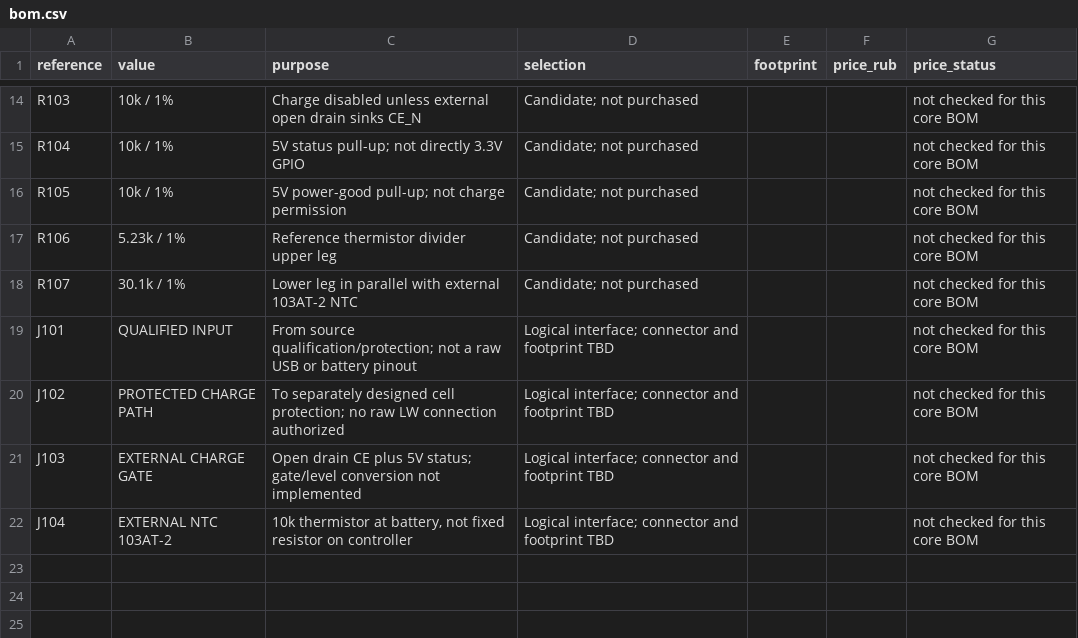
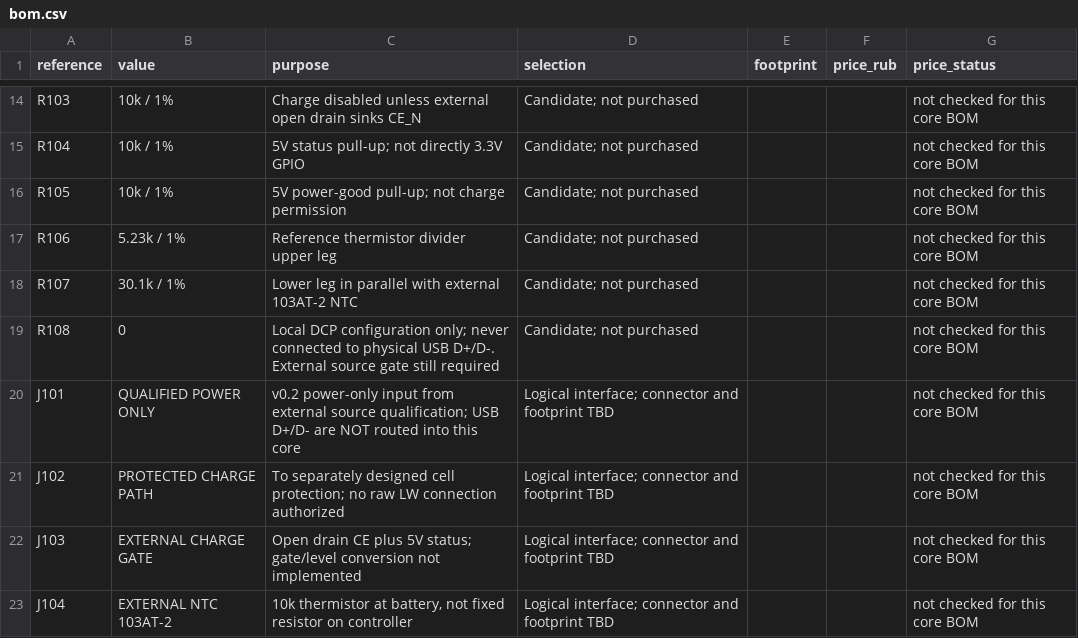
Before and after one commit to BlowYourBrain/RaceRemote, a CSV file: hardware/charge-core/bom.csv, drawn as a sheet; only a part is shown, gaps mark what is left out.

Commit message:
hardware: isolate charger detection from external USB data lines

```diff
--- a/hardware/charge-core/bom.csv
+++ b/hardware/charge-core/bom.csv
@@ -18,3 +18,4 @@ R106,5.23k / 1%,Reference thermistor divider upper leg,Candidate; not purchased,
 R107,30.1k / 1%,Lower leg in parallel with external 103AT-2 NTC,Candidate; not purchased,,,not checked for this core BOM
-J101,QUALIFIED INPUT,From source qualification/protection; not a raw USB or battery pinout,Logical interface; connector and footprint TBD,,,not checked for this core BOM
+R108,0,Local DCP configuration only; never connected to physical USB D+/D-. External source gate still required,Candidate; not purchased,,,not checked for this core BOM
+J101,QUALIFIED POWER ONLY,v0.2 power-only input from external source qualification; USB D+/D- are NOT routed into this core,Logical interface; connector and footprint TBD,,,not checked for this core BOM
 J102,PROTECTED CHARGE PATH,To separately designed cell protection; no raw LW connection authorized,Logical interface; connector and footprint TBD,,,not checked for this core BOM
```
Also changed, not shown: docs/charge-parts.csv, 16 other files.
